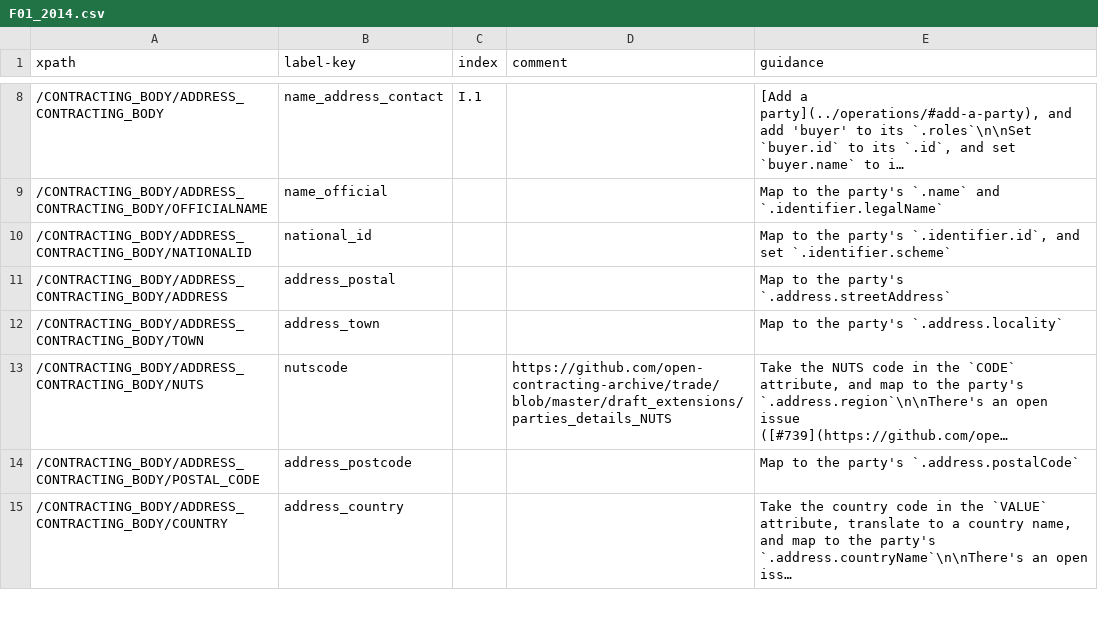
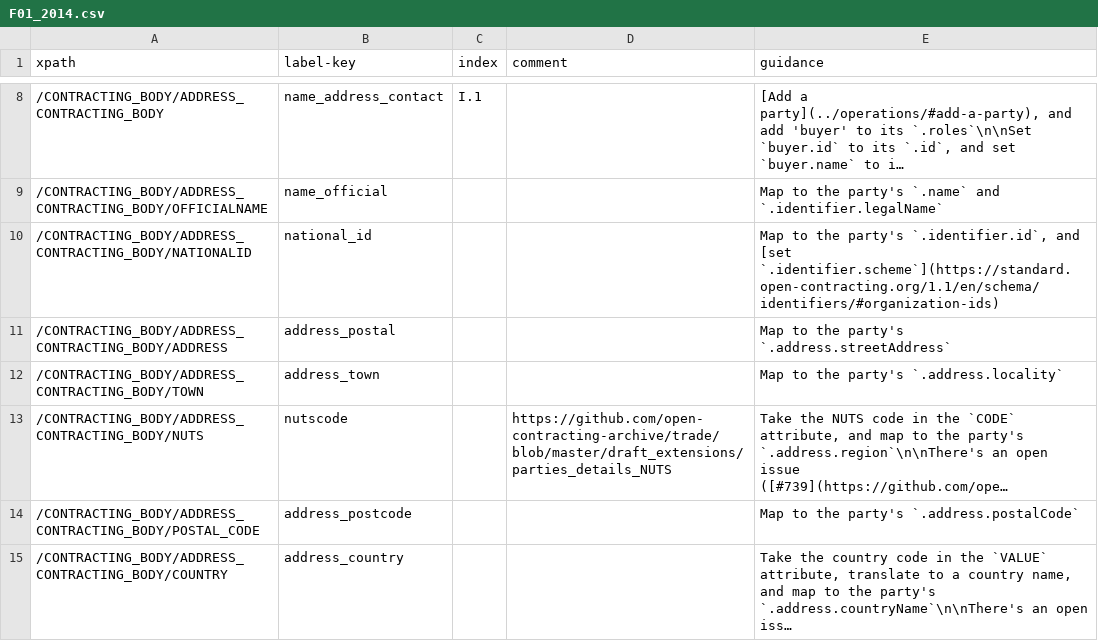
Before and after one commit to open-contracting/european-union-support, a CSV file: output/mapping/F01_2014.csv, drawn as a sheet; only a part is shown, gaps mark what is left out; long unchanged cells end in …; the diff covers the shown part only.

```diff
--- a/output/mapping/F01_2014.csv
+++ b/output/mapping/F01_2014.csv
@@ -9,3 +9,3 @@ xpath,label-key,index,comment,guidance
 /CONTRACTING_BODY/ADDRESS_CONTRACTING_BODY/OFFICIALNAME,name_official,,,Map to the party's `.name` and `.identifier.legalName`
-/CONTRACTING_BODY/ADDRESS_CONTRACTING_BODY/NATIONALID,national_id,,,"Map to the party's `.identifier.id`, and set `.identifier.scheme`"
+/CONTRACTING_BODY/ADDRESS_CONTRACTING_BODY/NATIONALID,national_id,,,"Map to the party's `.identifier.id`, and [set `.identifier.scheme`](https://standard.open-contracting.org/1.1/en/schema/identifiers/#organization-ids)"
 /CONTRACTING_BODY/ADDRESS_CONTRACTING_BODY/ADDRESS,address_postal,,,Map to the party's `.address.streetAddress`
```
Also changed, not shown: 3 edited cells elsewhere in this file, output/mapping/F02_2014.csv, output/mapping/F04_2014.csv, 16 other files.
